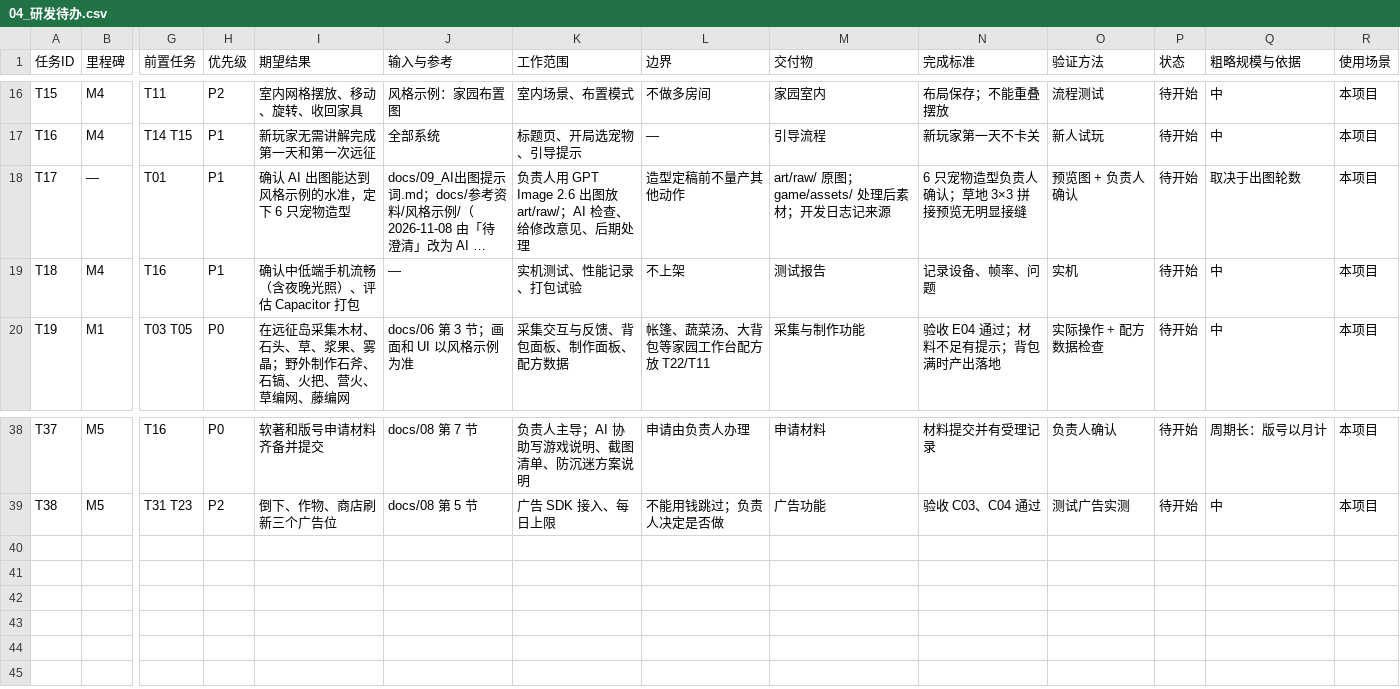
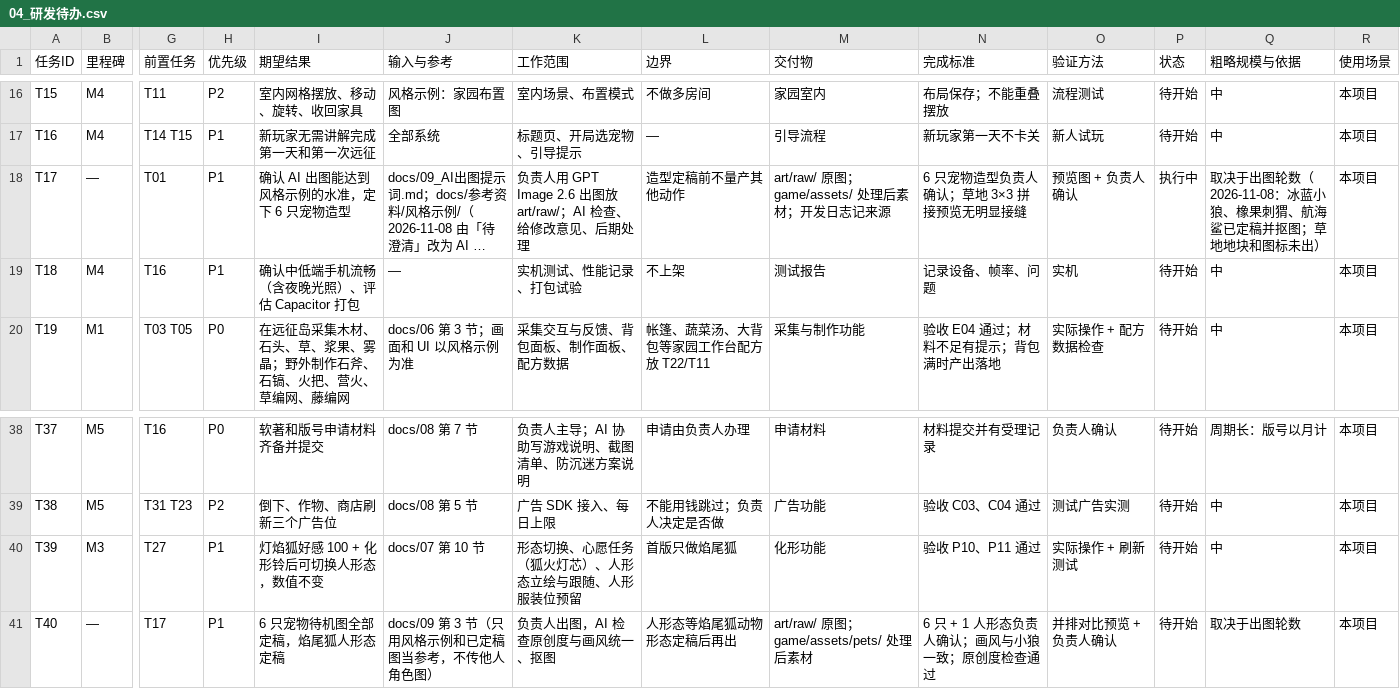
Before and after one commit to Tugoukezhang/lingmu-survival, a CSV file: docs/04_研发待办.csv, drawn as a sheet; only a part is shown, gaps mark what is left out; long unchanged cells end in …; rows hold the shown columns only; the diff names each change by its address in the sheet, - before the commit and + after, or states it on an @@ line.

```diff
--- a/docs/04_研发待办.csv
+++ b/docs/04_研发待办.csv
-P18 (状态): 待开始
+P18 (状态): 执行中
-Q18 (粗略规模与依据): 取决于出图轮数
+Q18 (粗略规模与依据): 取决于出图轮数（2026-11-08：冰蓝小狼、橡果刺猬、航海鲨已定稿并抠图；草地地块和图标未出）
+row 40: T39 | M3 | T27 | P1 | 灯焰狐好感 100 + 化形铃后可切换人形态，数值不变 | docs/07 第 10 节 | 形态切换、心愿任务（狐火灯芯）、人形态立绘与跟随、人形服装位预留 | 首版只做焰尾狐 | 化形功能 | 验收 P10、P11 通过 | 实际操作 + 刷新测试 | 待开始 | 中 | 本项目
+row 41: T40 | — | T17 | P1 | 6 只宠物待机图全部定稿，焰尾狐人形态定稿 | docs/09 第 3 节（只用风格示例和已定稿图当参考，不传他人角色图） | 负责人出图，AI 检查原创度与画风统一、抠图 | 人形态等焰尾狐动物形态定稿后再出 | art/raw/ 原图；game/assets/pets/ 处理后素材 | 6 只 + 1 人形态负责人确认；画风与小狼一致；原创度检查通过 | 并排对比预览 + 负责人确认 | 待开始 | 取决于出图轮数 | 本项目
```
Also changed, not shown: 13 other files.
